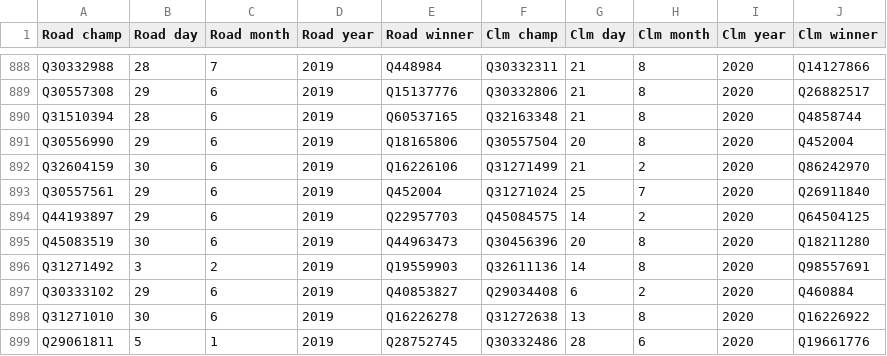
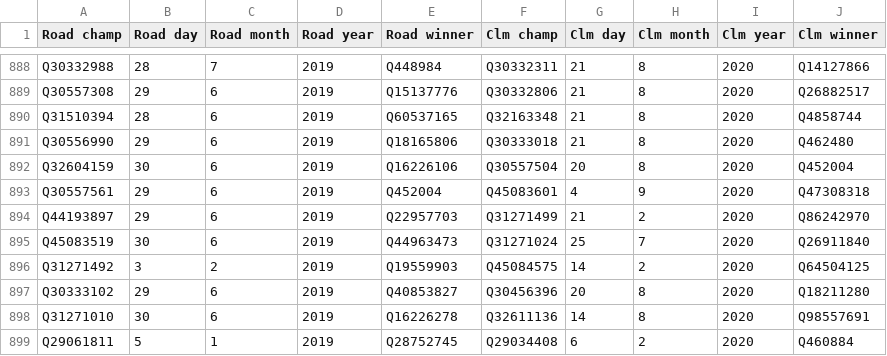
Before and after one commit to psemdel/CyclingInitBot, a CSV file: src/input/champ.csv, drawn as a sheet; only a part is shown, gaps mark what is left out; the diff covers the shown part only.

Commit message:
champ creator qual, add_winner typo, nation_table completion

```diff
--- a/src/input/champ.csv
+++ b/src/input/champ.csv
@@ -890,10 +890,10 @@ Q30557308;29;6;2019;Q15137776;Q30332806;21;8;2020;Q26882517
 Q31510394;28;6;2019;Q60537165;Q32163348;21;8;2020;Q4858744
-Q30556990;29;6;2019;Q18165806;Q30557504;20;8;2020;Q452004
-Q32604159;30;6;2019;Q16226106;Q31271499;21;2;2020;Q86242970
-Q30557561;29;6;2019;Q452004;Q31271024;25;7;2020;Q26911840
-Q44193897;29;6;2019;Q22957703;Q45084575;14;2;2020;Q64504125
-Q45083519;30;6;2019;Q44963473;Q30456396;20;8;2020;Q18211280
-Q31271492;3;2;2019;Q19559903;Q32611136;14;8;2020;Q98557691
-Q30333102;29;6;2019;Q40853827;Q29034408;6;2;2020;Q460884
-Q31271010;30;6;2019;Q16226278;Q31272638;13;8;2020;Q16226922
-Q29061811;5;1;2019;Q28752745;Q30332486;28;6;2020;Q19661776
+Q30556990;29;6;2019;Q18165806;Q30333018;21;8;2020;Q462480
+Q32604159;30;6;2019;Q16226106;Q30557504;20;8;2020;Q452004
+Q30557561;29;6;2019;Q452004;Q45083601;4;9;2020;Q47308318
+Q44193897;29;6;2019;Q22957703;Q31271499;21;2;2020;Q86242970
+Q45083519;30;6;2019;Q44963473;Q31271024;25;7;2020;Q26911840
+Q31271492;3;2;2019;Q19559903;Q45084575;14;2;2020;Q64504125
+Q30333102;29;6;2019;Q40853827;Q30456396;20;8;2020;Q18211280
+Q31271010;30;6;2019;Q16226278;Q32611136;14;8;2020;Q98557691
+Q29061811;5;1;2019;Q28752745;Q29034408;6;2;2020;Q460884
```
Also changed, not shown: 3 added rows and 33 edited cells elsewhere in this file, 5 other files.
